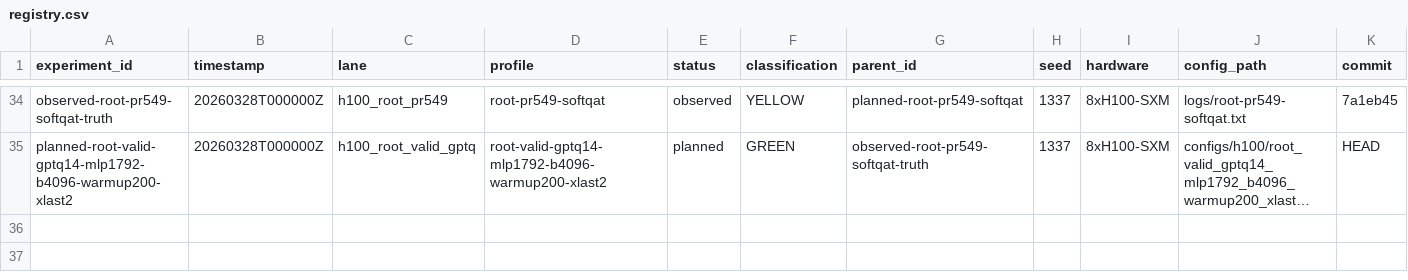
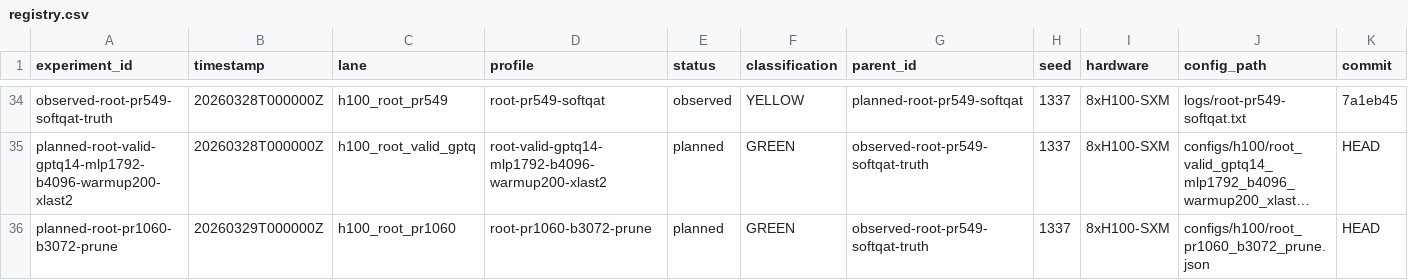
Before and after one commit to RichiiiTV/parameter-golf, a CSV file: experiments/registry.csv, drawn as a sheet; only a part is shown, gaps mark what is left out; long unchanged cells end in …; rows hold the shown columns only; the diff names each change by its address in the sheet, - before the commit and + after, or states it on an @@ line.

```diff
--- a/experiments/registry.csv
+++ b/experiments/registry.csv
+row 36: planned-root-pr1060-b3072-prune | 20260329T000000Z | h100_root_pr1060 | root-pr1060-b3072-prune | planned | GREEN | observed-root-pr549-softqat-truth | 1337 | 8xH100-SXM | configs/h100/root_pr1060_b3072_prune.json | HEAD
```
Also changed, not shown: 6 other files.
